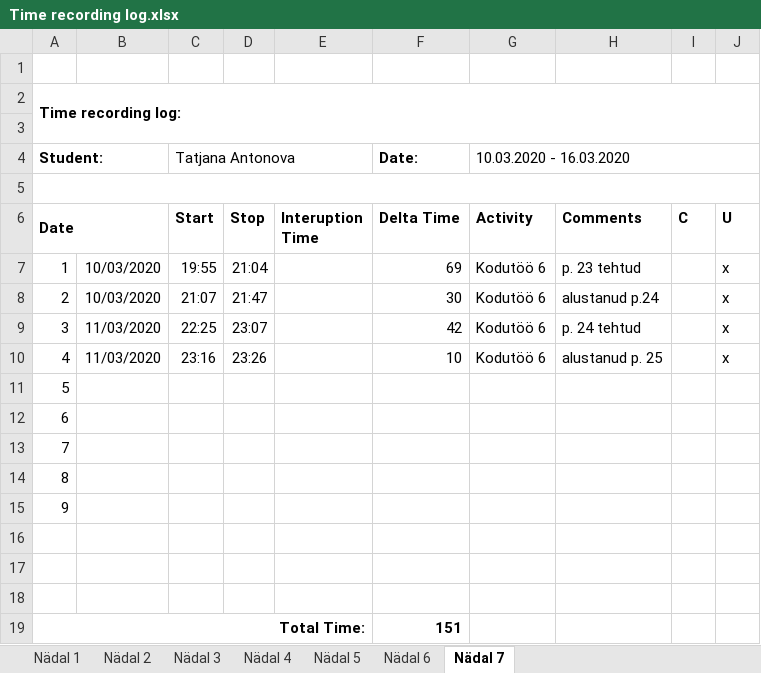
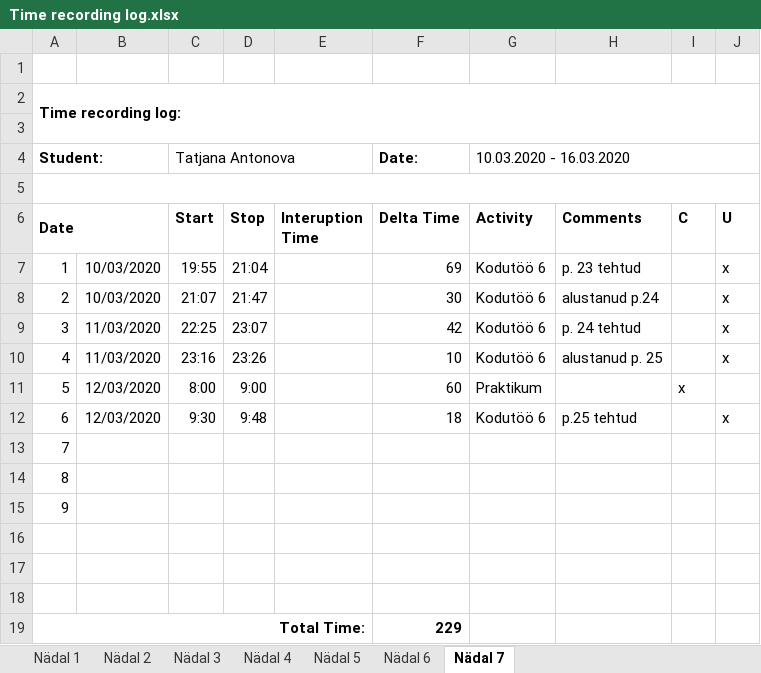
Before and after one commit to TatjanaAntonova/Homework4, an Excel workbook: Time recording log.xlsx, sheet Nädal 7, drawn as a sheet; values as stored, in another font and other column widths than the file's, no borders; removed rows and columns are numbered as before the commit, all else as after; the diff names each change by its address in the sheet, - before the commit and + after, or states it on an @@ line.

```diff
--- a/Time recording log.xlsx (sheet Nädal 7)
+++ b/Time recording log.xlsx (sheet Nädal 7)
-row 11: 5
-row 12: 6
+row 11: 5 | 12/03/2020 | 8:00 | 9:00 |  | 60 | Praktikum |  | x
+row 12: 6 | 12/03/2020 | 9:30 | 9:48 |  | 18 | Kodutöö 6 | p.25 tehtud |  | x
-F19 (Delta Time): 151
+F19 (Delta Time): 229
```
Also changed, not shown: 2 other files.
